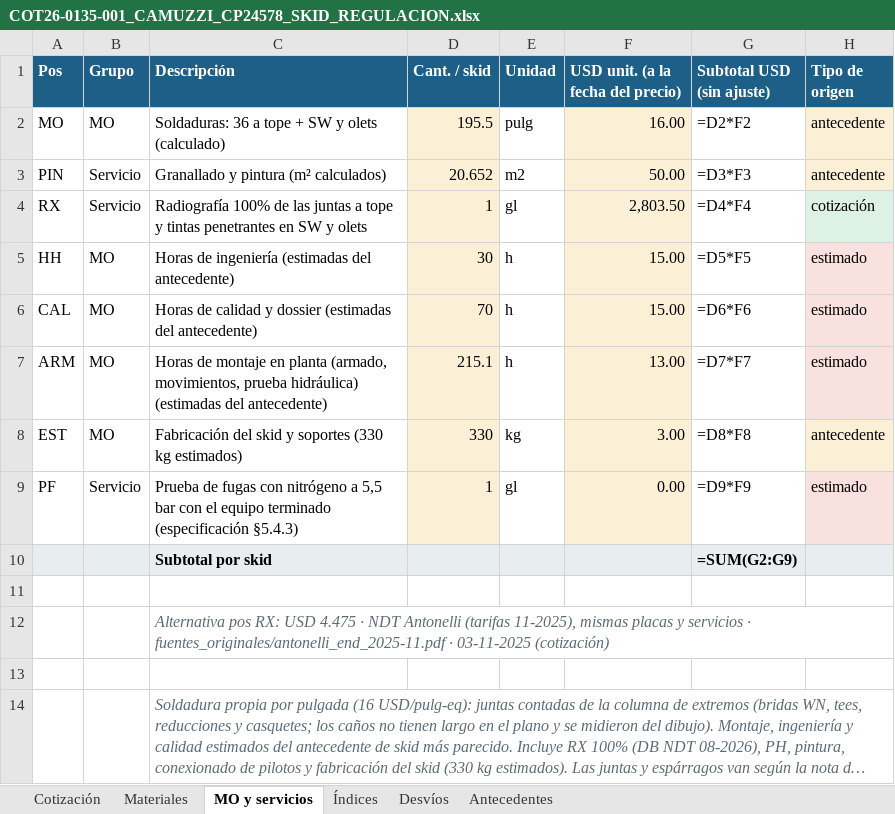
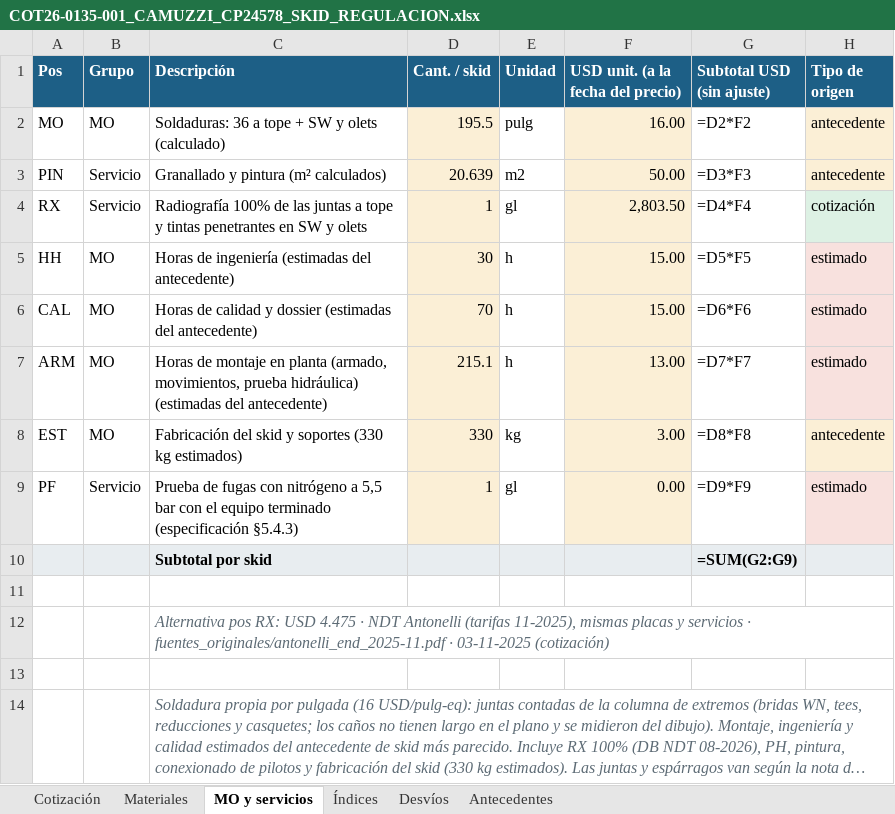
Before and after one commit to ricardoalvarezu2-cyber/cotizador-itt-2.0, an Excel workbook: cotizaciones/COT26-0135-001_CAMUZZI_CP24578_SKIDREG/COT26-0135-001_CAMUZZI_CP24578_SKID_REGULACION.xlsx, sheet MO y servicios, drawn as a sheet; only a part is shown; long unchanged cells end in …; values as stored, in another font and other column widths than the file's, no borders; formulas without a stored value are shown as written; the diff names each change by its address in the sheet, - before the commit and + after, or states it on an @@ line.

```diff
--- a/cotizaciones/COT26-0135-001_CAMUZZI_CP24578_SKIDREG/COT26-0135-001_CAMUZZI_CP24578_SKID_REGULACION.xlsx (sheet MO y servicios)
+++ b/cotizaciones/COT26-0135-001_CAMUZZI_CP24578_SKIDREG/COT26-0135-001_CAMUZZI_CP24578_SKID_REGULACION.xlsx (sheet MO y servicios)
-D3 (Cant. / skid): 20.652
+D3 (Cant. / skid): 20.639
```
Also changed, not shown: sheet Materiales, sheet Desvíos, conocimiento/precios/catalogo_servicios.xlsx, cotizaciones/COT26-0135-001_CAMUZZI_CP24578_SKIDREG/compras/COT26-0135-001_pedido_materiales_compras.xlsx, 51 other files.
